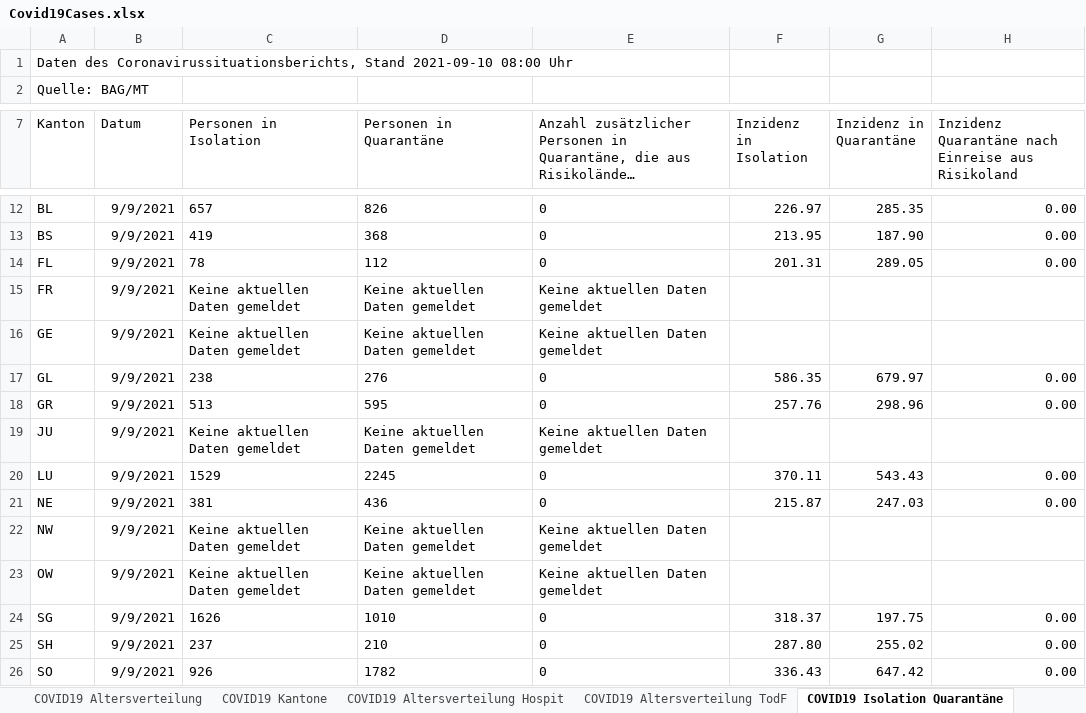
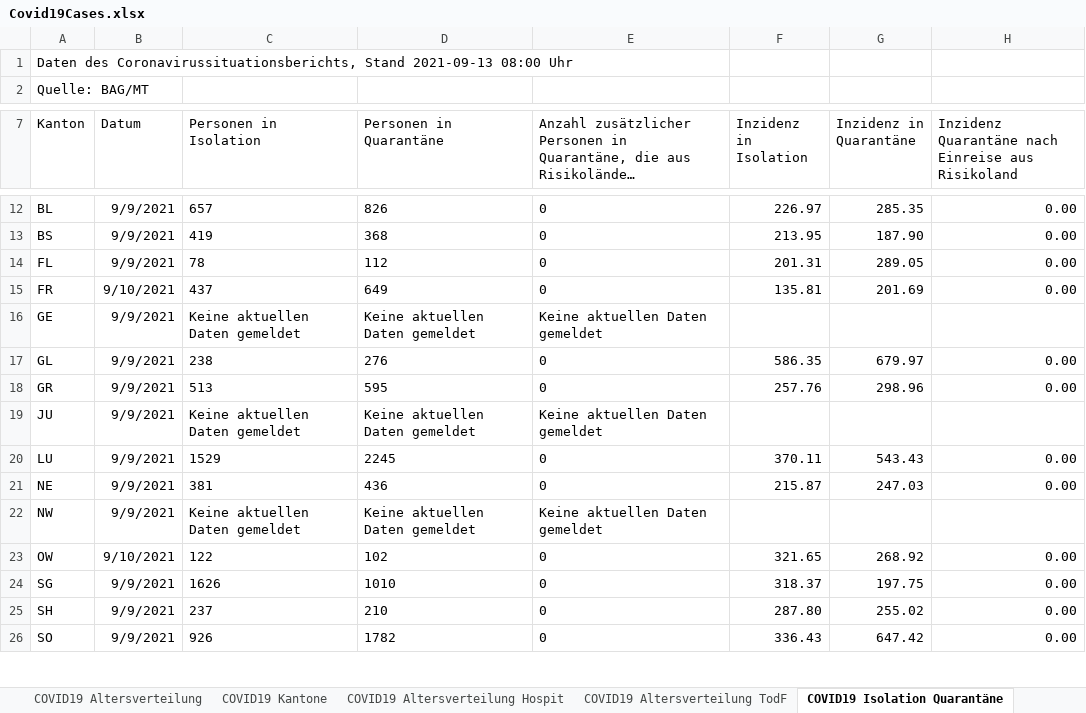
Before and after one commit to dankaufmann/f-curve, an Excel workbook: Data/Covid19Cases.xlsx, sheet COVID19 Isolation Quarantäne, drawn as a sheet; only a part is shown, gaps mark what is left out; long unchanged cells end in …; values as stored, in another font and other column widths than the file's, no borders; the diff names each change by its address in the sheet, - before the commit and + after, or states it on an @@ line.

```diff
--- a/Data/Covid19Cases.xlsx (sheet COVID19 Isolation Quarantäne)
+++ b/Data/Covid19Cases.xlsx (sheet COVID19 Isolation Quarantäne)
-A1 (Kanton): …Coronavirussituationsberichts, Stand 2021-09-10 08:00 Uhr
+A1 (Kanton): …Coronavirussituationsberichts, Stand 2021-09-13 08:00 Uhr
-B15 (Datum): 9/9/2021
+B15 (Datum): 9/10/2021
-C15 (Personen in Isolation): Keine aktuellen Daten gemeldet
+C15 (Personen in Isolation): 437
-D15 (Personen in Quarantäne): Keine aktuellen Daten gemeldet
+D15 (Personen in Quarantäne): 649
-E15: Keine aktuellen Daten gemeldet
+E15: 0
-F15 (Inzidenz in Isolation): (empty)
+F15 (Inzidenz in Isolation): 135.81
-G15 (Inzidenz in Quarantäne): (empty)
+G15 (Inzidenz in Quarantäne): 201.69
-H15: (empty)
+H15: 0.00
-B23 (Datum): 9/9/2021
+B23 (Datum): 9/10/2021
-C23 (Personen in Isolation): Keine aktuellen Daten gemeldet
+C23 (Personen in Isolation): 122
-D23 (Personen in Quarantäne): Keine aktuellen Daten gemeldet
+D23 (Personen in Quarantäne): 102
-E23: Keine aktuellen Daten gemeldet
+E23: 0
-F23 (Inzidenz in Isolation): (empty)
+F23 (Inzidenz in Isolation): 321.65
-G23 (Inzidenz in Quarantäne): (empty)
+G23 (Inzidenz in Quarantäne): 268.92
-H23: (empty)
+H23: 0.00
```
Also changed, not shown: sheet COVID19 Zahlen, sheet COVID19 Kantone, sheet COVID19 Altersverteilung, sheet COVID19 Altersverteilung Hospit, sheet COVID19 Altersverteilung TodF, Data/Covid19CasesJH.xlsx, 34 other files.
